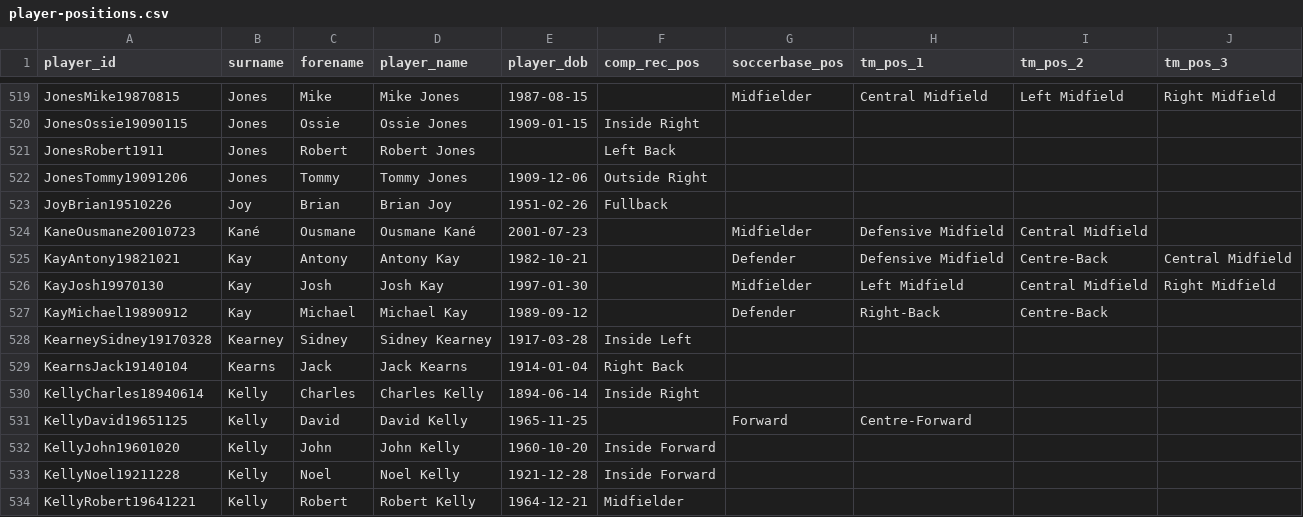
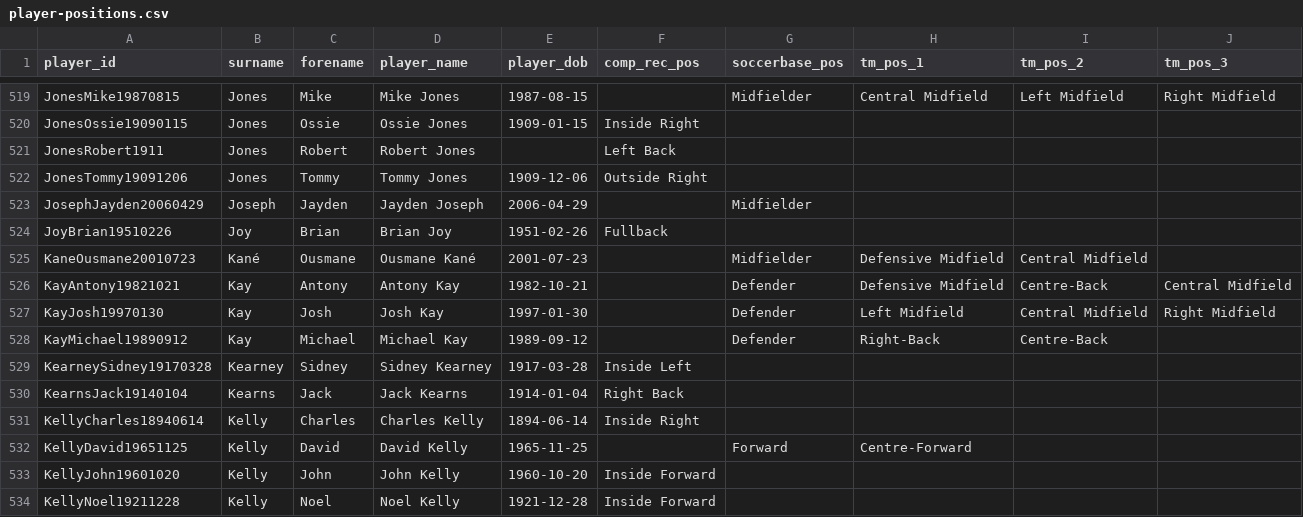
Before and after one commit to petebrown/wrangle-player-positions, a CSV file: output/player-positions.csv, drawn as a sheet; only a part is shown, gaps mark what is left out; the shorter side is filled out with more unchanged rows.

Commit message:
updated to include jayden james

```diff
--- a/output/player-positions.csv
+++ b/output/player-positions.csv
@@ -522,2 +522,3 @@ JonesRobert1911,Jones,Robert,Robert Jones,,Left Back,,,,
 JonesTommy19091206,Jones,Tommy,Tommy Jones,1909-12-06,Outside Right,,,,
+JosephJayden20060429,Joseph,Jayden,Jayden Joseph,2006-04-29,,Midfielder,,,
 JoyBrian19510226,Joy,Brian,Brian Joy,1951-02-26,Fullback,,,,
@@ -525,3 +526,3 @@ KaneOusmane20010723,Kané,Ousmane,Ousmane Kané,2001-07-23,,Midfielder,Defensive
 KayAntony19821021,Kay,Antony,Antony Kay,1982-10-21,,Defender,Defensive Midfield,Centre-Back,Central Midfield
-KayJosh19970130,Kay,Josh,Josh Kay,1997-01-30,,Midfielder,Left Midfield,Central Midfield,Right Midfield
+KayJosh19970130,Kay,Josh,Josh Kay,1997-01-30,,Defender,Left Midfield,Central Midfield,Right Midfield
 KayMichael19890912,Kay,Michael,Michael Kay,1989-09-12,,Defender,Right-Back,Centre-Back,
```
Also changed, not shown: output/soccerbase.csv.
